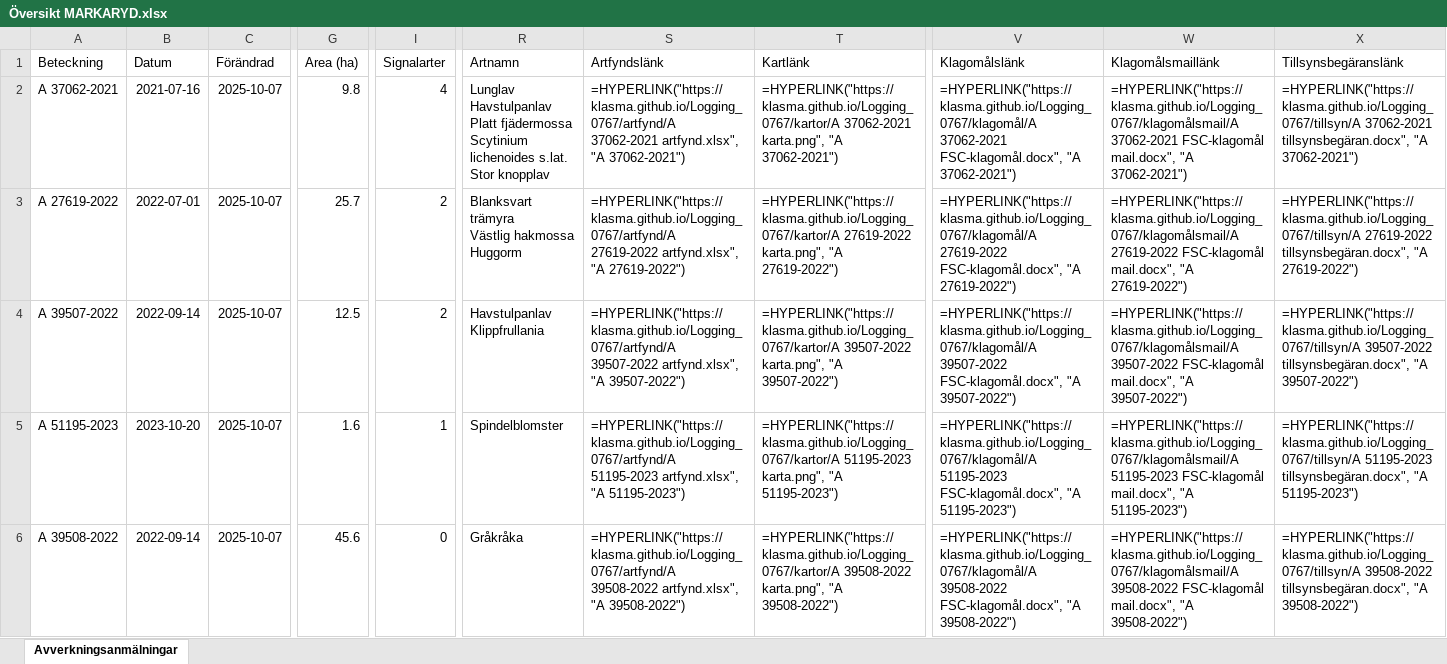
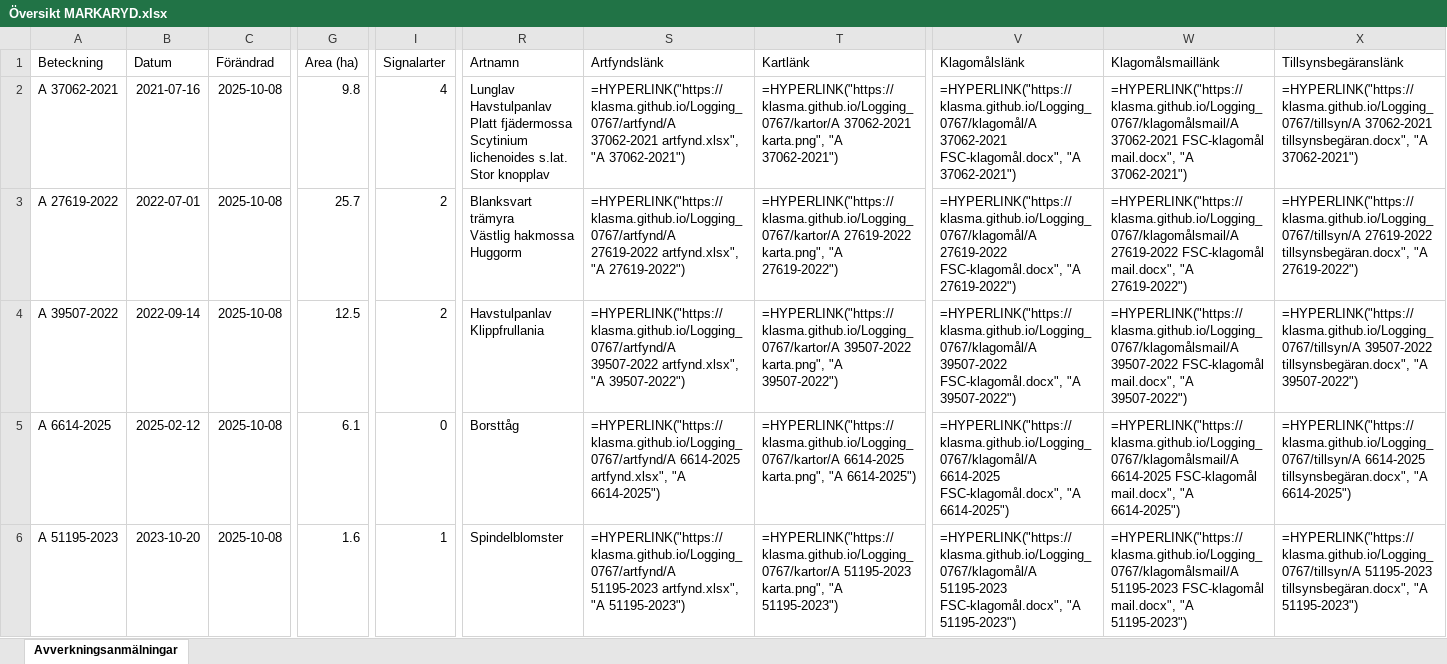
Before and after one commit to klasma/Logging_0767, an Excel workbook: Översikt MARKARYD.xlsx, sheet Avverkningsanmälningar, drawn as a sheet; only a part is shown, gaps mark what is left out; values as stored, in another font and other column widths than the file's, no borders; formulas without a stored value are shown as written; the diff covers the shown part only; the diff names each change by its address in the sheet, - before the commit and + after, or states it on an @@ line.

```diff
--- a/Översikt MARKARYD.xlsx (sheet Avverkningsanmälningar)
+++ b/Översikt MARKARYD.xlsx (sheet Avverkningsanmälningar)
-C2:C6 (Förändrad): 2025-10-07
+C2:C6 (Förändrad): 2025-10-08
-A5 (Beteckning): A 51195-2023
+A5 (Beteckning): A 6614-2025
-B5 (Datum): 2023-10-20
+B5 (Datum): 2025-02-12
-G5 (Area (ha)): 1.6
+G5 (Area (ha)): 6.1
-I5 (Signalarter): 1
+I5 (Signalarter): 0
-R5 (Artnamn): Spindelblomster
+R5 (Artnamn): Borsttåg
-S5 (Artfyndslänk): =HYPERLINK("https://klasma.github.io/Logging_0767/artfynd/A 51195-2023 artfynd.xlsx", "A 51195-2023")
+S5 (Artfyndslänk): =HYPERLINK("https://klasma.github.io/Logging_0767/artfynd/A 6614-2025 artfynd.xlsx", "A 6614-2025")
-T5 (Kartlänk): =HYPERLINK("https://klasma.github.io/Logging_0767/kartor/A 51195-2023 karta.png", "A 51195-2023")
+T5 (Kartlänk): =HYPERLINK("https://klasma.github.io/Logging_0767/kartor/A 6614-2025 karta.png", "A 6614-2025")
-V5 (Klagomålslänk): =HYPERLINK("https://klasma.github.io/Logging_0767/klagomål/A 51195-2023 FSC-klagomål.docx", "A 51195-2023")
+V5 (Klagomålslänk): =HYPERLINK("https://klasma.github.io/Logging_0767/klagomål/A 6614-2025 FSC-klagomål.docx", "A 6614-2025")
-W5 (Klagomålsmaillänk): =HYPERLINK("https://klasma.github.io/Logging_0767/klagomålsmail/A 51195-2023 FSC-klagomål mail.docx", "A 51195-2023")
+W5 (Klagomålsmaillänk): =HYPERLINK("https://klasma.github.io/Logging_0767/klagomålsmail/A 6614-2025 FSC-klagomål mail.docx", "A 6614-2025")
-X5 (Tillsynsbegäranslänk): =HYPERLINK("https://klasma.github.io/Logging_0767/tillsyn/A 51195-2023 tillsynsbegäran.docx", "A 51195-2023")
+X5 (Tillsynsbegäranslänk): =HYPERLINK("https://klasma.github.io/Logging_0767/tillsyn/A 6614-2025 tillsynsbegäran.docx", "A 6614-2025")
-A6 (Beteckning): A 39508-2022
+A6 (Beteckning): A 51195-2023
-B6 (Datum): 2022-09-14
+B6 (Datum): 2023-10-20
-G6 (Area (ha)): 45.6
+G6 (Area (ha)): 1.6
-I6 (Signalarter): 0
+I6 (Signalarter): 1
-R6 (Artnamn): Gråkråka
+R6 (Artnamn): Spindelblomster
-S6 (Artfyndslänk): =HYPERLINK("https://klasma.github.io/Logging_0767/artfynd/A 39508-2022 artfynd.xlsx", "A 39508-2022")
+S6 (Artfyndslänk): =HYPERLINK("https://klasma.github.io/Logging_0767/artfynd/A 51195-2023 artfynd.xlsx", "A 51195-2023")
-T6 (Kartlänk): =HYPERLINK("https://klasma.github.io/Logging_0767/kartor/A 39508-2022 karta.png", "A 39508-2022")
+T6 (Kartlänk): =HYPERLINK("https://klasma.github.io/Logging_0767/kartor/A 51195-2023 karta.png", "A 51195-2023")
-V6 (Klagomålslänk): =HYPERLINK("https://klasma.github.io/Logging_0767/klagomål/A 39508-2022 FSC-klagomål.docx", "A 39508-2022")
+V6 (Klagomålslänk): =HYPERLINK("https://klasma.github.io/Logging_0767/klagomål/A 51195-2023 FSC-klagomål.docx", "A 51195-2023")
-W6 (Klagomålsmaillänk): =HYPERLINK("https://klasma.github.io/Logging_0767/klagomålsmail/A 39508-2022 FSC-klagomål mail.docx", "A 39508-2022")
+W6 (Klagomålsmaillänk): =HYPERLINK("https://klasma.github.io/Logging_0767/klagomålsmail/A 51195-2023 FSC-klagomål mail.docx", "A 51195-2023")
-X6 (Tillsynsbegäranslänk): =HYPERLINK("https://klasma.github.io/Logging_0767/tillsyn/A 39508-2022 tillsynsbegäran.docx", "A 39508-2022")
+X6 (Tillsynsbegäranslänk): =HYPERLINK("https://klasma.github.io/Logging_0767/tillsyn/A 51195-2023 tillsynsbegäran.docx", "A 51195-2023")
```
Also changed, not shown: 1683 edited cells elsewhere in this sheet, artfynd/A 29201-2025 artfynd.xlsx, artfynd/A 37062-2021 artfynd.xlsx, 34 other files.
